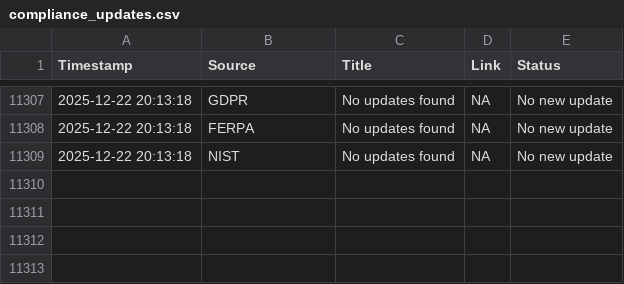
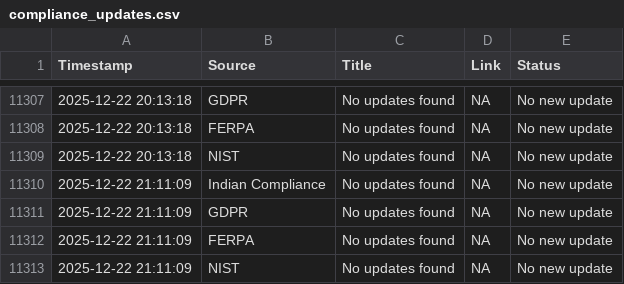
Before and after one commit to Dhanashree1904/Compliances-DC, a CSV file: compliance_updates.csv, drawn as a sheet; only a part is shown, gaps mark what is left out; the diff names each change by its address in the sheet, - before the commit and + after, or states it on an @@ line.

```diff
--- a/compliance_updates.csv
+++ b/compliance_updates.csv
+row 11310: 2025-12-22 21:11:09 | Indian Compliance | No updates found | NA | No new update
+row 11311: 2025-12-22 21:11:09 | GDPR | No updates found | NA | No new update
+row 11312: 2025-12-22 21:11:09 | FERPA | No updates found | NA | No new update
+row 11313: 2025-12-22 21:11:09 | NIST | No updates found | NA | No new update
```
